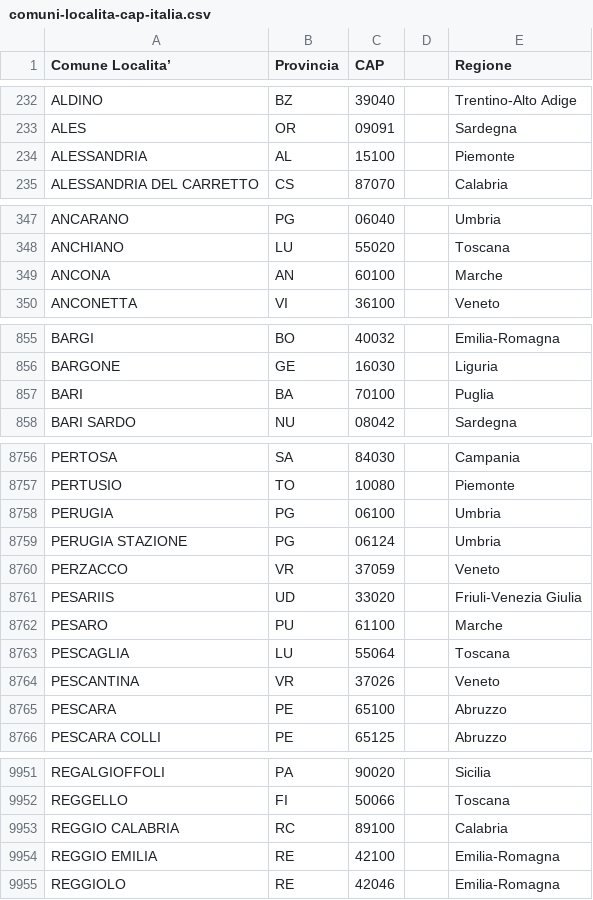
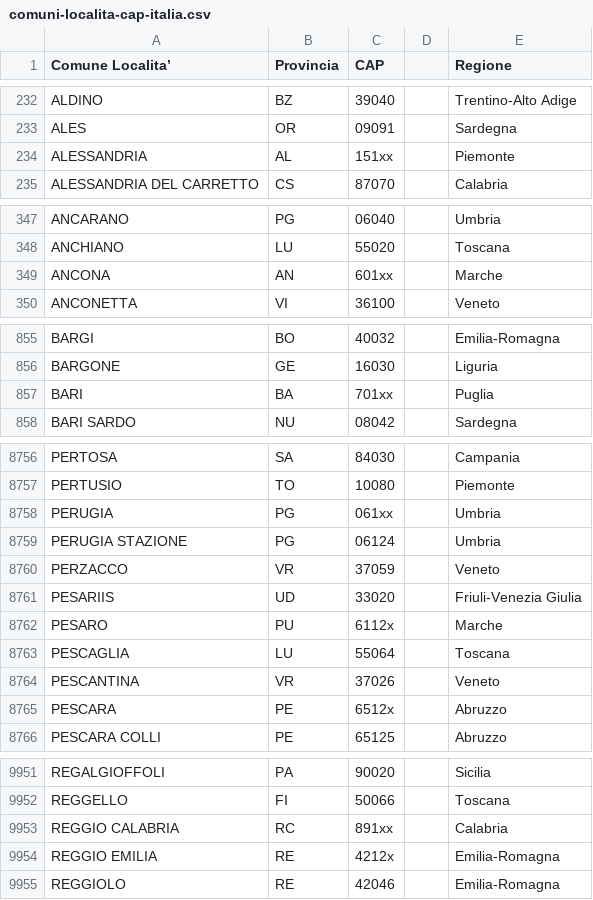
Before and after one commit to ozneroL541/Climate_Monitoring_A, a CSV file: data/comuni-localita-cap-italia.csv, drawn as a sheet; only a part is shown, gaps mark what is left out; the diff covers the shown part only.

Commit message:
modifica sostanziale al CSV dei comuni

```diff
--- a/data/comuni-localita-cap-italia.csv
+++ b/data/comuni-localita-cap-italia.csv
@@ -233,3 +233,3 @@ ALDINO,BZ,39040,,Trentino-Alto Adige
 ALES,OR,09091,,Sardegna
-ALESSANDRIA,AL,15100,,Piemonte
+ALESSANDRIA,AL,151xx,,Piemonte
 ALESSANDRIA DEL CARRETTO,CS,87070,,Calabria
@@ -348,3 +348,3 @@ ANCARANO,PG,06040,,Umbria
 ANCHIANO,LU,55020,,Toscana
-ANCONA,AN,60100,,Marche
+ANCONA,AN,601xx,,Marche
 ANCONETTA,VI,36100,,Veneto
@@ -856,3 +856,3 @@ BARGI,BO,40032,,Emilia-Romagna
 BARGONE,GE,16030,,Liguria
-BARI,BA,70100,,Puglia
+BARI,BA,701xx,,Puglia
 BARI SARDO,NU,08042,,Sardegna
@@ -8757,3 +8757,3 @@ PERTOSA,SA,84030,,Campania
 PERTUSIO,TO,10080,,Piemonte
-PERUGIA,PG,06100,,Umbria
+PERUGIA,PG,061xx,,Umbria
 PERUGIA STAZIONE,PG,06124,,Umbria
@@ -8761,6 +8761,6 @@ PERZACCO,VR,37059,,Veneto
 PESARIIS,UD,33020,,Friuli-Venezia Giulia
-PESARO,PU,61100,,Marche
+PESARO,PU,6112x,,Marche
 PESCAGLIA,LU,55064,,Toscana
 PESCANTINA,VR,37026,,Veneto
-PESCARA,PE,65100,,Abruzzo
+PESCARA,PE,6512x,,Abruzzo
 PESCARA COLLI,PE,65125,,Abruzzo
@@ -9952,4 +9952,4 @@ REGALGIOFFOLI,PA,90020,,Sicilia
 REGGELLO,FI,50066,,Toscana
-REGGIO CALABRIA,RC,89100,,Calabria
-REGGIO EMILIA,RE,42100,,Emilia-Romagna
+REGGIO CALABRIA,RC,891xx,,Calabria
+REGGIO EMILIA,RE,4212x,,Emilia-Romagna
 REGGIOLO,RE,42046,,Emilia-Romagna
```
Also changed, not shown: 33 edited cells elsewhere in this file, 1 other file.
